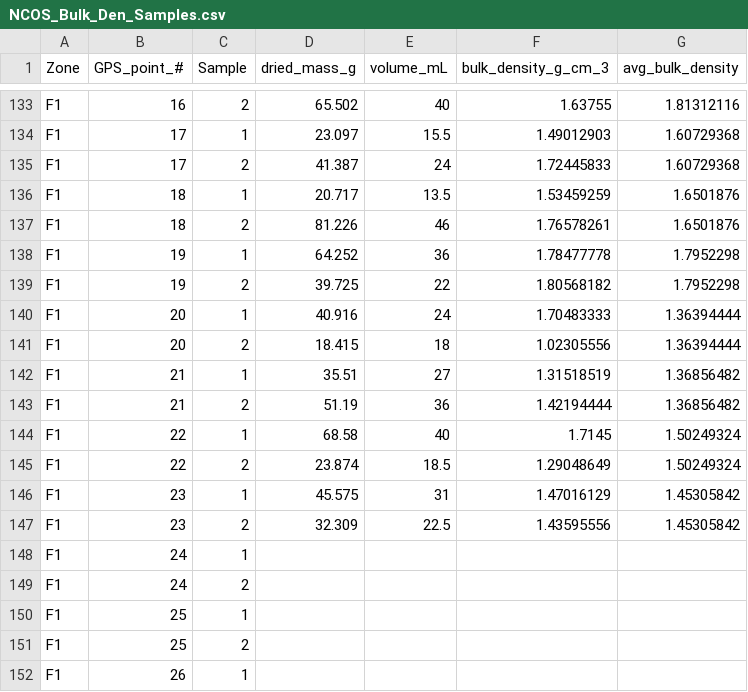
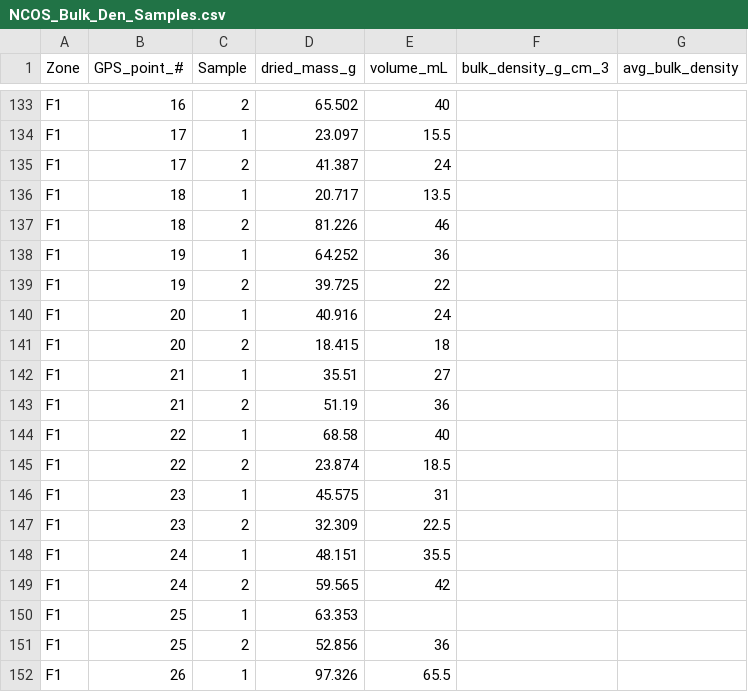
Before and after one commit to marianwalker/artemisia_project, a CSV file: NCOS_Bulk_Den_Samples.csv, drawn as a sheet; only a part is shown, gaps mark what is left out; the diff covers the shown part only; the diff names each change by its address in the sheet, - before the commit and + after, or states it on an @@ line.

```diff
--- a/NCOS_Bulk_Den_Samples.csv
+++ b/NCOS_Bulk_Den_Samples.csv
-F133 (bulk_density_g_cm_3): 1.63755
+F133 (bulk_density_g_cm_3): (empty)
-G133 (avg_bulk_density): 1.81312116
+G133 (avg_bulk_density): (empty)
-F134 (bulk_density_g_cm_3): 1.49012903
+F134 (bulk_density_g_cm_3): (empty)
-G134:G135 (avg_bulk_density): 1.60729368
+G134:G135 (avg_bulk_density): (empty)
-F135 (bulk_density_g_cm_3): 1.72445833
+F135 (bulk_density_g_cm_3): (empty)
-F136 (bulk_density_g_cm_3): 1.53459259
+F136 (bulk_density_g_cm_3): (empty)
-G136:G137 (avg_bulk_density): 1.6501876
+G136:G137 (avg_bulk_density): (empty)
-F137 (bulk_density_g_cm_3): 1.76578261
+F137 (bulk_density_g_cm_3): (empty)
-F138 (bulk_density_g_cm_3): 1.78477778
+F138 (bulk_density_g_cm_3): (empty)
-G138:G139 (avg_bulk_density): 1.7952298
+G138:G139 (avg_bulk_density): (empty)
-F139 (bulk_density_g_cm_3): 1.80568182
+F139 (bulk_density_g_cm_3): (empty)
-F140 (bulk_density_g_cm_3): 1.70483333
+F140 (bulk_density_g_cm_3): (empty)
-G140:G141 (avg_bulk_density): 1.36394444
+G140:G141 (avg_bulk_density): (empty)
-F141 (bulk_density_g_cm_3): 1.02305556
+F141 (bulk_density_g_cm_3): (empty)
-F142 (bulk_density_g_cm_3): 1.31518519
+F142 (bulk_density_g_cm_3): (empty)
-G142:G143 (avg_bulk_density): 1.36856482
+G142:G143 (avg_bulk_density): (empty)
-F143 (bulk_density_g_cm_3): 1.42194444
+F143 (bulk_density_g_cm_3): (empty)
-F144 (bulk_density_g_cm_3): 1.7145
+F144 (bulk_density_g_cm_3): (empty)
-G144:G145 (avg_bulk_density): 1.50249324
+G144:G145 (avg_bulk_density): (empty)
-F145 (bulk_density_g_cm_3): 1.29048649
+F145 (bulk_density_g_cm_3): (empty)
-F146 (bulk_density_g_cm_3): 1.47016129
+F146 (bulk_density_g_cm_3): (empty)
-G146:G147 (avg_bulk_density): 1.45305842
+G146:G147 (avg_bulk_density): (empty)
-F147 (bulk_density_g_cm_3): 1.43595556
+F147 (bulk_density_g_cm_3): (empty)
-D148 (dried_mass_g): (empty)
+D148 (dried_mass_g): 48.151
-E148 (volume_mL): (empty)
+E148 (volume_mL): 35.5
-D149 (dried_mass_g): (empty)
+D149 (dried_mass_g): 59.565
-E149 (volume_mL): (empty)
+E149 (volume_mL): 42
-D150 (dried_mass_g): (empty)
+D150 (dried_mass_g): 63.353
-D151 (dried_mass_g): (empty)
+D151 (dried_mass_g): 52.856
-E151 (volume_mL): (empty)
+E151 (volume_mL): 36
-D152 (dried_mass_g): (empty)
+D152 (dried_mass_g): 97.326
-E152 (volume_mL): (empty)
+E152 (volume_mL): 65.5
```
Also changed, not shown: 116 edited cells elsewhere in this file.
